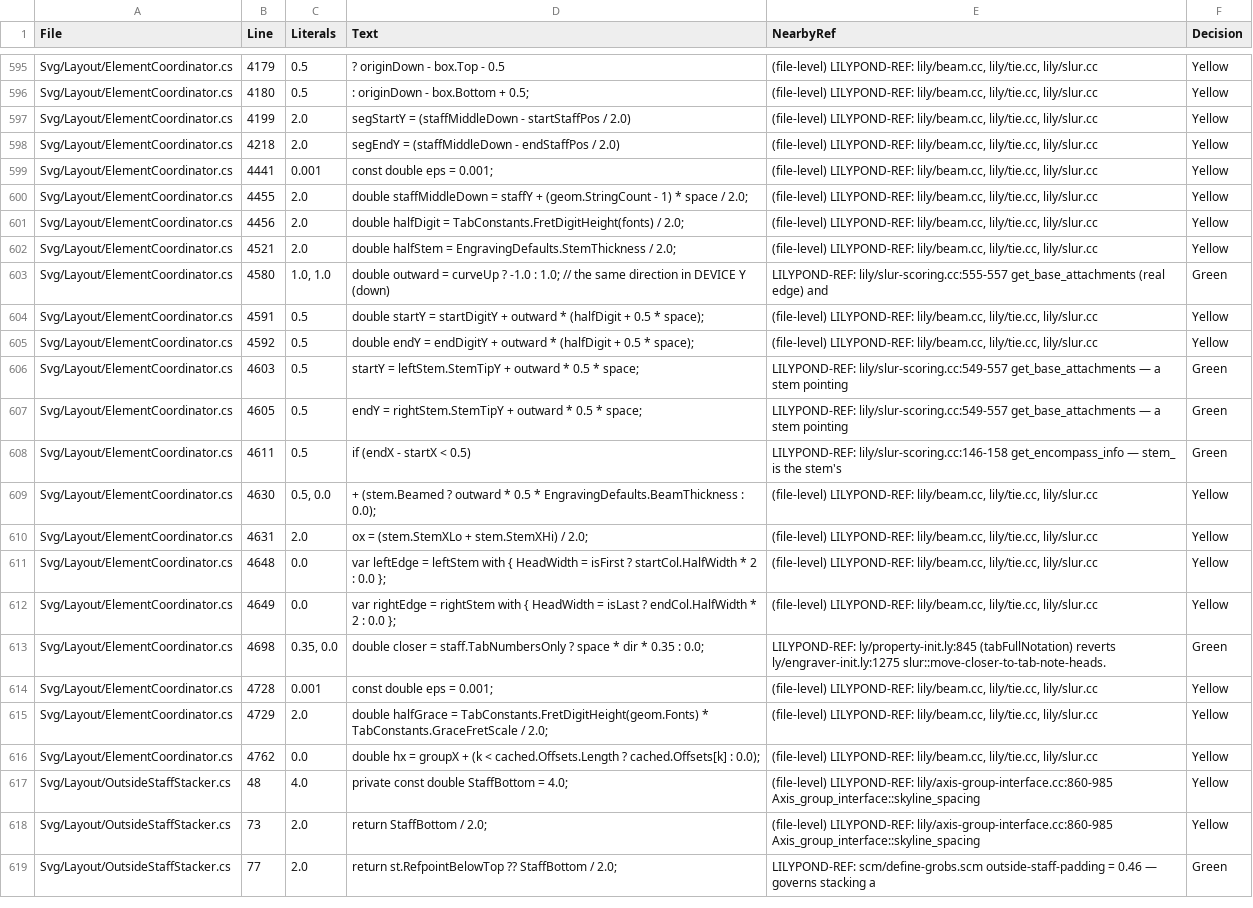
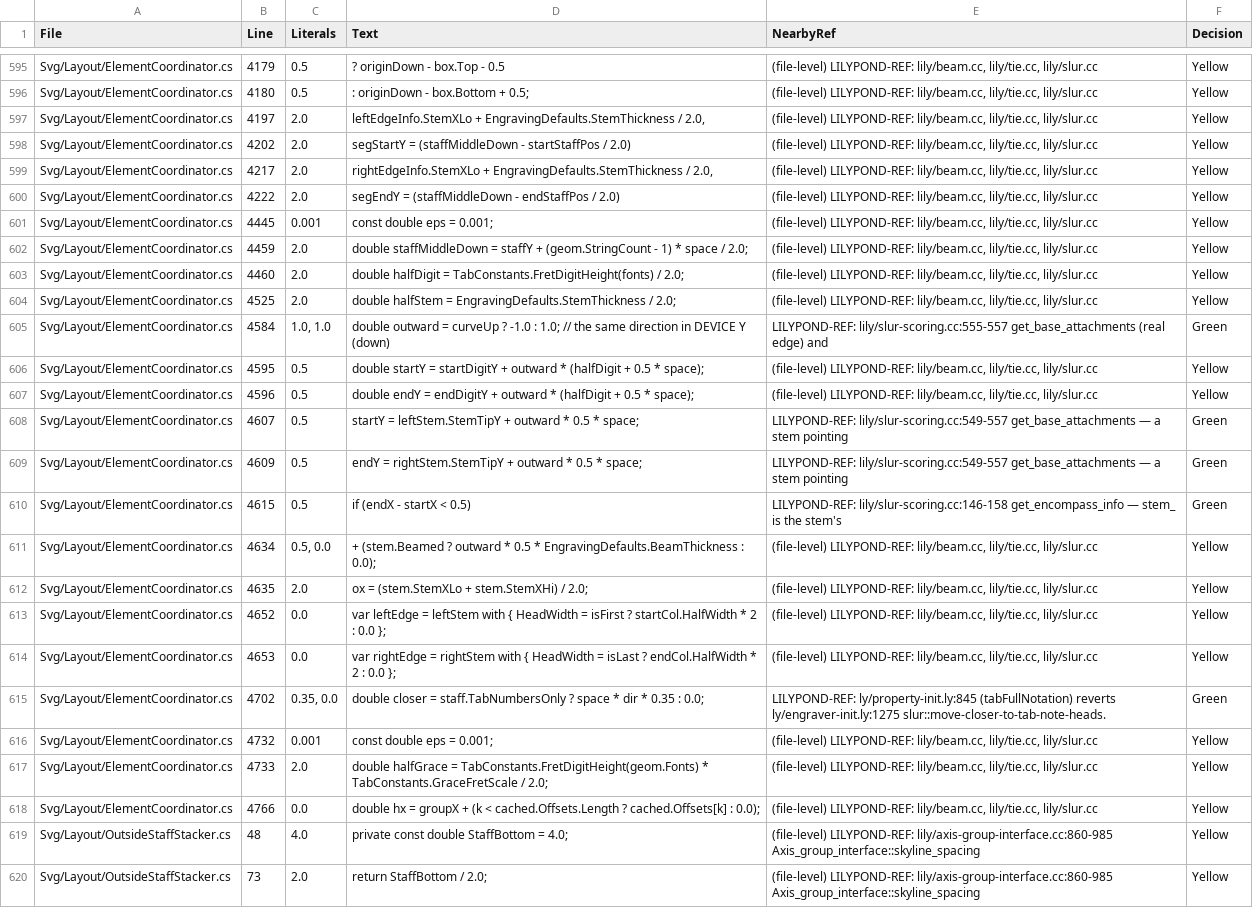
Before and after one commit to yotsuda/LilySharp, a CSV file: audit/magic_constants.csv, drawn as a sheet; only a part is shown, gaps mark what is left out; the shorter side is filled out with more unchanged rows; addresses are those after the commit; the diff names each change by its address in the sheet, - before the commit and + after, or states it on an @@ line.

Commit message:
slur: an end beamed on its inner side reads the beam at the drawn stem's x
LilyPond's base attachment for such an end is the stem's extent on the slur side
(slur-scoring.cc:549-554), i.e. the beam face at the STEM. TryGetBeamedStemTipDeviceY's
contract says every caller hands the drawn stem's x, but the start/end base read it at
segStartX/segEndX — the head centre, 0.65 along a sloped beam. The S1 books slur-voices
(0.077) and slur-beams (0.041) go exact (S1 differ 3 -> 1); the reader's corpus sweep 2,529 ->
2,526 (three pairs to exact, none worse); ledger slur.beamed.reserved-text moves toward
LilyPond (-0.0661 -> -0.0624, recorded). Net: SlurEdgeBeamAndAccidentalTests
.ASlurOffABeam_StartsAtTheStemsX (red with the head x back).

```diff
--- a/audit/magic_constants.csv
+++ b/audit/magic_constants.csv
+row 597: Svg/Layout/ElementCoordinator.cs | 4197 | 2.0 | leftEdgeInfo.StemXLo + EngravingDefaults.StemThickness / 2.0, | (file-level) LILYPOND-REF: lily/beam.cc, lily/tie.cc, lily/slur.cc | Yellow
-B598 (Line): 4199
+B598 (Line): 4202
+row 599: Svg/Layout/ElementCoordinator.cs | 4217 | 2.0 | rightEdgeInfo.StemXLo + EngravingDefaults.StemThickness / 2.0, | (file-level) LILYPOND-REF: lily/beam.cc, lily/tie.cc, lily/slur.cc | Yellow
-B600 (Line): 4218
+B600 (Line): 4222
-B601 (Line): 4441
+B601 (Line): 4445
-B602 (Line): 4455
+B602 (Line): 4459
-B603 (Line): 4456
+B603 (Line): 4460
-B604 (Line): 4521
+B604 (Line): 4525
-B605 (Line): 4580
+B605 (Line): 4584
-B606 (Line): 4591
+B606 (Line): 4595
-B607 (Line): 4592
+B607 (Line): 4596
-B608 (Line): 4603
+B608 (Line): 4607
-B609 (Line): 4605
+B609 (Line): 4609
-B610 (Line): 4611
+B610 (Line): 4615
-B611 (Line): 4630
+B611 (Line): 4634
-B612 (Line): 4631
+B612 (Line): 4635
-B613 (Line): 4648
+B613 (Line): 4652
-B614 (Line): 4649
+B614 (Line): 4653
-B615 (Line): 4698
+B615 (Line): 4702
-B616 (Line): 4728
+B616 (Line): 4732
-B617 (Line): 4729
+B617 (Line): 4733
-B618 (Line): 4762
+B618 (Line): 4766
```
Also changed, not shown: 3 other files.
